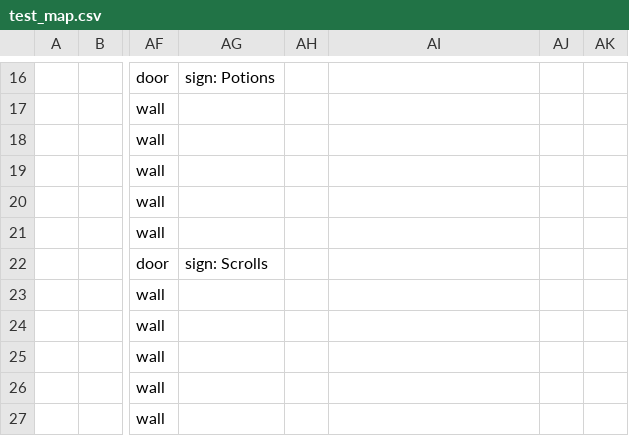
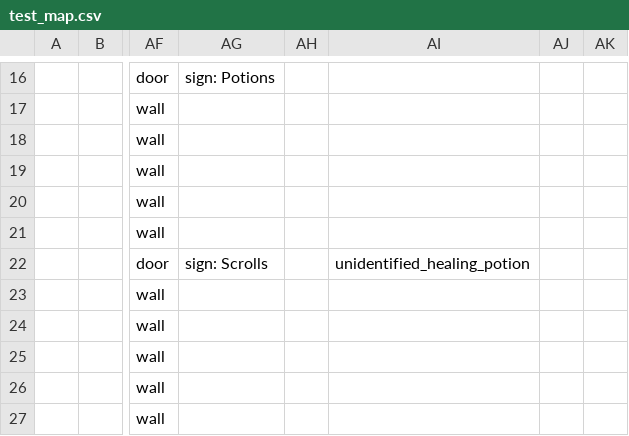
Before and after one commit to TheNicGard/DungeonStar, a CSV file: assets/test_map.csv, drawn as a sheet; only a part is shown, gaps mark what is left out; the diff names each change by its address in the sheet, - before the commit and + after, or states it on an @@ line.

Commit message:
fixed json typo in defs file; fixed bug in rendering of identity; added test potion to test map; fixed improper text rendering in components

```diff
--- a/assets/test_map.csv
+++ b/assets/test_map.csv
-AI22: (empty)
+AI22: unidentified_healing_potion
```
Also changed, not shown: 5 other files.
